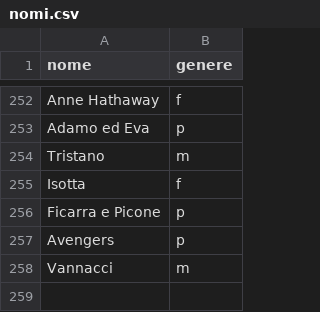
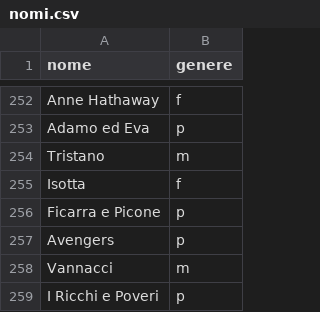
Before and after one commit to arco2121/CucuRidu, a CSV file: ignore/scratch/raw/names/nomi.csv, drawn as a sheet; only a part is shown, gaps mark what is left out; the diff names each change by its address in the sheet, - before the commit and + after, or states it on an @@ line.

Commit message:
Aggiorna nomi e aggettivi (da Google Sheets)

```diff
--- a/ignore/scratch/raw/names/nomi.csv
+++ b/ignore/scratch/raw/names/nomi.csv
+row 259: I Ricchi e Poveri | p
```
Also changed, not shown: 1 other file.
